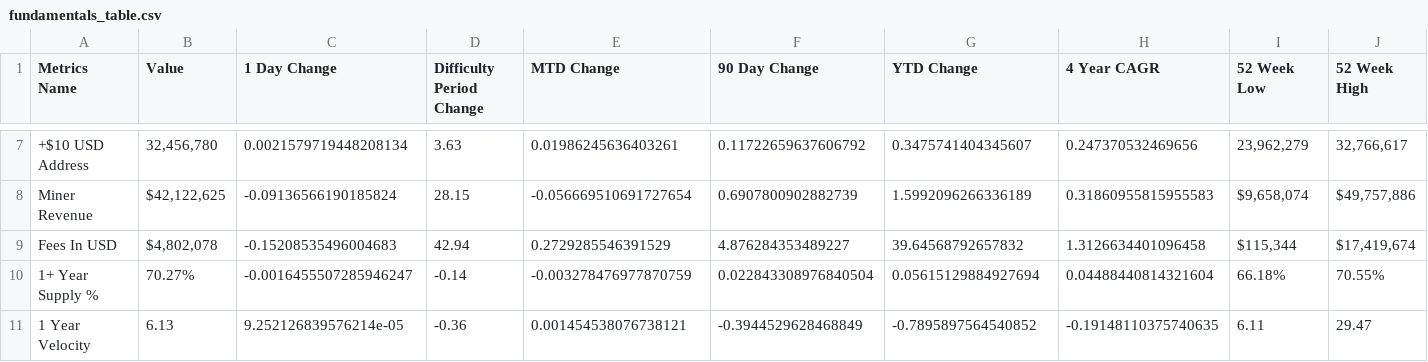
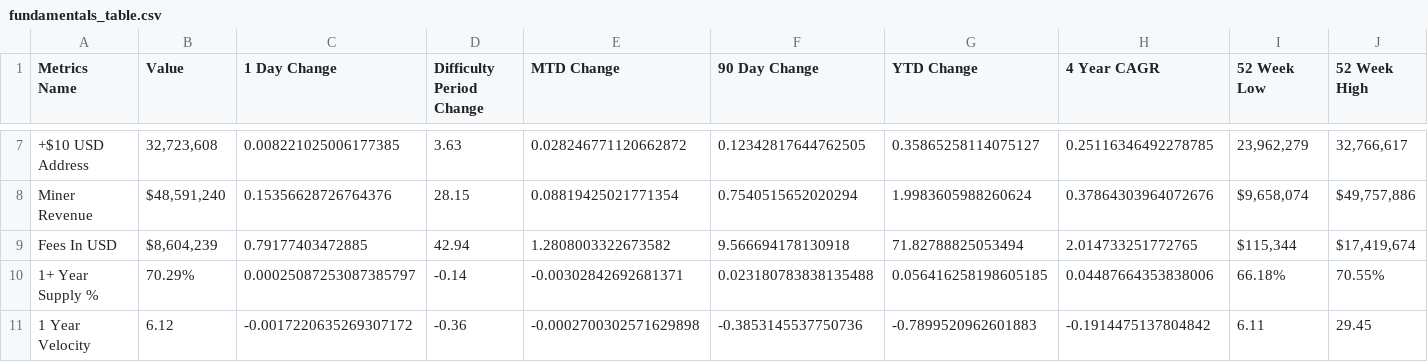
Before and after one commit to SecretSatoshis/Bitcoin-Difficulty-Report, a CSV file: fundamentals_table.csv, drawn as a sheet; only a part is shown, gaps mark what is left out; the diff covers the shown part only; the diff names each change by its address in the sheet, - before the commit and + after, or states it on an @@ line.

```diff
--- a/fundamentals_table.csv
+++ b/fundamentals_table.csv
-B7 (Value): 32,456,780
+B7 (Value): 32,723,608
-C7 (1 Day Change): 0.0021579719448208134
+C7 (1 Day Change): 0.008221025006177385
-E7 (MTD Change): 0.01986245636403261
+E7 (MTD Change): 0.028246771120662872
-F7 (90 Day Change): 0.11722659637606792
+F7 (90 Day Change): 0.12342817644762505
-G7 (YTD Change): 0.3475741404345607
+G7 (YTD Change): 0.35865258114075127
-H7 (4 Year CAGR): 0.247370532469656
+H7 (4 Year CAGR): 0.25116346492278785
-B8 (Value): $42,122,625
+B8 (Value): $48,591,240
-C8 (1 Day Change): -0.09136566190185824
+C8 (1 Day Change): 0.15356628726764376
-E8 (MTD Change): -0.056669510691727654
+E8 (MTD Change): 0.08819425021771354
-F8 (90 Day Change): 0.6907800902882739
+F8 (90 Day Change): 0.7540515652020294
-G8 (YTD Change): 1.5992096266336189
+G8 (YTD Change): 1.9983605988260624
-H8 (4 Year CAGR): 0.31860955815955583
+H8 (4 Year CAGR): 0.37864303964072676
-B9 (Value): $4,802,078
+B9 (Value): $8,604,239
-C9 (1 Day Change): -0.15208535496004683
+C9 (1 Day Change): 0.79177403472885
-E9 (MTD Change): 0.2729285546391529
+E9 (MTD Change): 1.2808003322673582
-F9 (90 Day Change): 4.876284353489227
+F9 (90 Day Change): 9.566694178130918
-G9 (YTD Change): 39.64568792657832
+G9 (YTD Change): 71.82788825053494
-H9 (4 Year CAGR): 1.3126634401096458
+H9 (4 Year CAGR): 2.014733251772765
-B10 (Value): 70.27%
+B10 (Value): 70.29%
-C10 (1 Day Change): -0.0016455507285946247
+C10 (1 Day Change): 0.00025087253087385797
-E10 (MTD Change): -0.003278476977870759
+E10 (MTD Change): -0.00302842692681371
-F10 (90 Day Change): 0.022843308976840504
+F10 (90 Day Change): 0.023180783838135488
-G10 (YTD Change): 0.05615129884927694
+G10 (YTD Change): 0.056416258198605185
-H10 (4 Year CAGR): 0.04488440814321604
+H10 (4 Year CAGR): 0.04487664353838006
-B11 (Value): 6.13
+B11 (Value): 6.12
-C11 (1 Day Change): 9.252126839576214e-05
+C11 (1 Day Change): -0.0017220635269307172
-E11 (MTD Change): 0.001454538076738121
+E11 (MTD Change): -0.0002700302571629898
-F11 (90 Day Change): -0.3944529628468849
+F11 (90 Day Change): -0.3853145537750736
-G11 (YTD Change): -0.7895897564540852
+G11 (YTD Change): -0.7899520962601883
-H11 (4 Year CAGR): -0.19148110375740635
+H11 (4 Year CAGR): -0.1914475137804842
-J11 (52 Week High): 29.47
+J11 (52 Week High): 29.45
```
Also changed, not shown: 30 edited cells elsewhere in this file, difficulty_table.csv, performance_table.csv, 2 other files.
